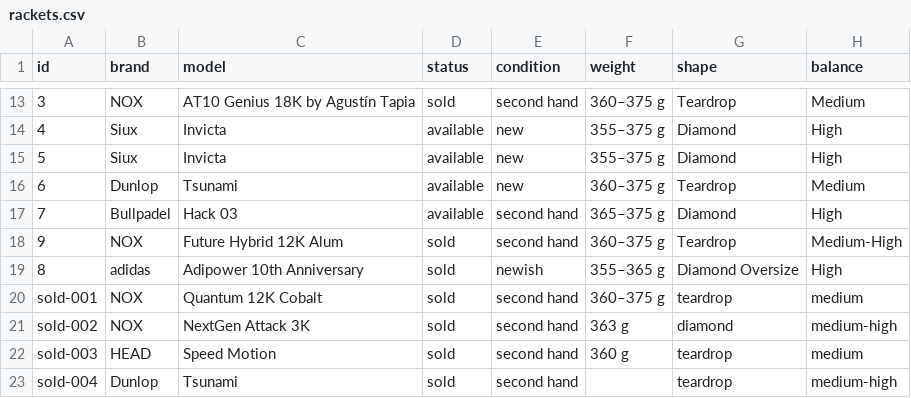
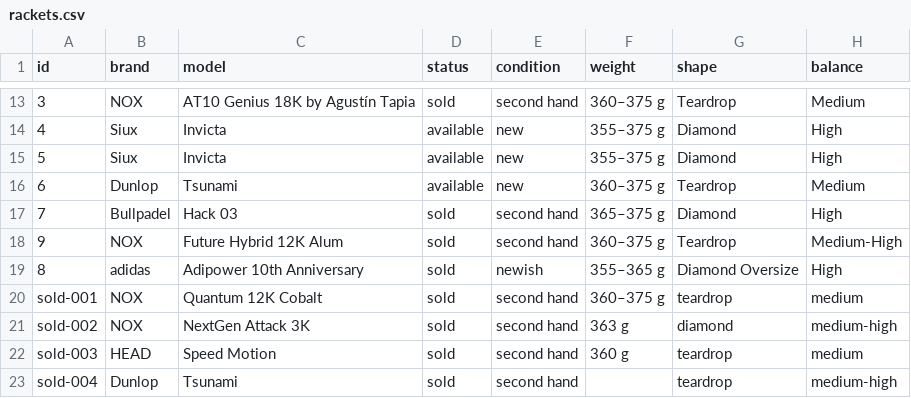
Before and after one commit to padel666/padel666.github.io, a CSV file: rackets.csv, drawn as a sheet; only a part is shown, gaps mark what is left out; the diff names each change by its address in the sheet, - before the commit and + after, or states it on an @@ line.

Commit message:
Update rackets.csv with new and modified entries
Updated the rackets.csv file to add new entries and modify existing ones, including details such as brand, model, status, condition, and descriptions.

```diff
--- a/rackets.csv
+++ b/rackets.csv
-D17 (status): available
+D17 (status): sold
```
